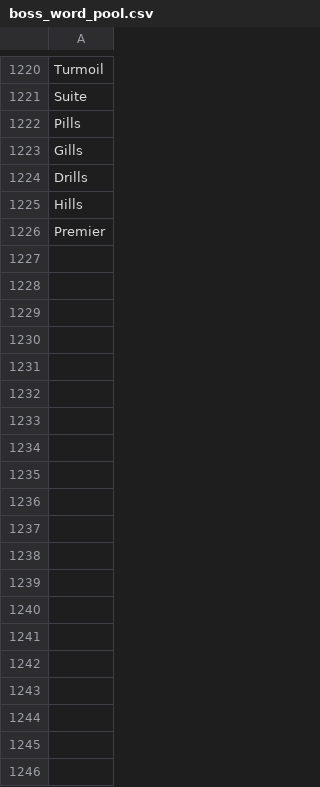
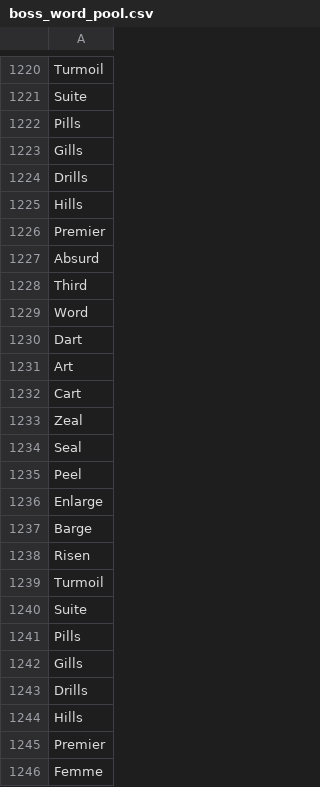
Before and after one commit to iwandres/PunFiction, a CSV file: backend/boss_word_pool.csv, drawn as a sheet; only a part is shown, gaps mark what is left out; the diff covers the shown part only.

```diff
--- a/backend/boss_word_pool.csv
+++ b/backend/boss_word_pool.csv
@@ -1226 +1226,21 @@ Hills
 Premier
+Absurd
+Third
+Word
+Dart
+Art
+Cart
+Zeal
+Seal
+Peel
+Enlarge
+Barge
+Risen
+Turmoil
+Suite
+Pills
+Gills
+Drills
+Hills
+Premier
+Femme
```
Also changed, not shown: 53 added rows elsewhere in this file, 31 other files.
